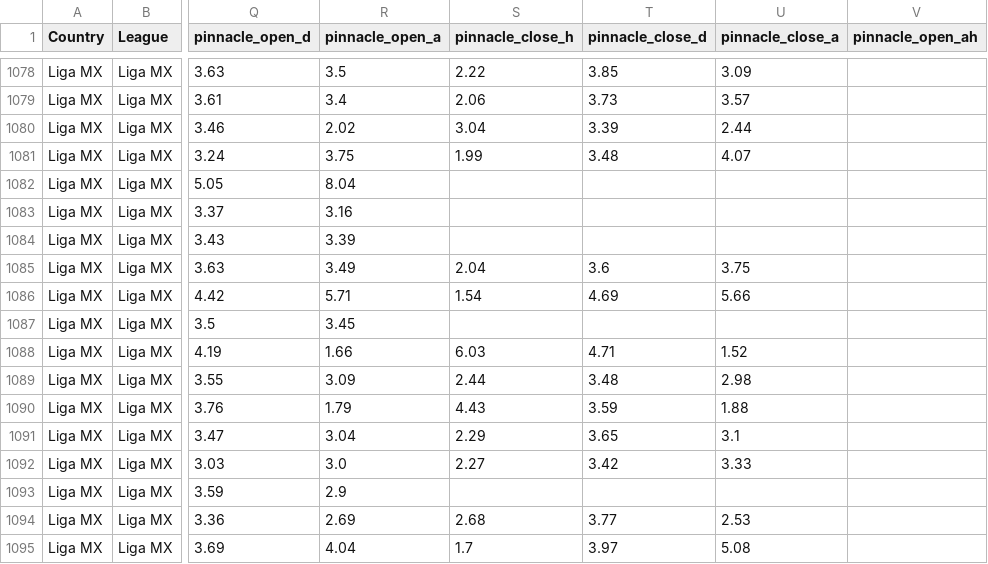
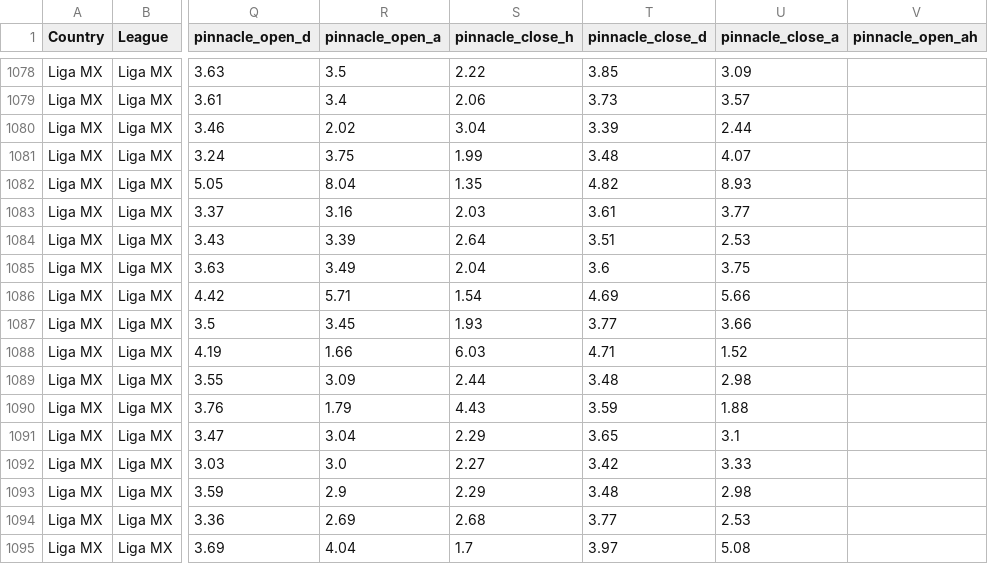
Before and after one commit to jiajun-builds/betmodel, a CSV file: data/ligamx/matches.csv, drawn as a sheet; only a part is shown, gaps mark what is left out; the diff names each change by its address in the sheet, - before the commit and + after, or states it on an @@ line.

Commit message:
Update matches.csv

```diff
--- a/data/ligamx/matches.csv
+++ b/data/ligamx/matches.csv
-S1082 (pinnacle_close_h): (empty)
+S1082 (pinnacle_close_h): 1.35
-T1082 (pinnacle_close_d): (empty)
+T1082 (pinnacle_close_d): 4.82
-U1082 (pinnacle_close_a): (empty)
+U1082 (pinnacle_close_a): 8.93
-S1083 (pinnacle_close_h): (empty)
+S1083 (pinnacle_close_h): 2.03
-T1083 (pinnacle_close_d): (empty)
+T1083 (pinnacle_close_d): 3.61
-U1083 (pinnacle_close_a): (empty)
+U1083 (pinnacle_close_a): 3.77
-S1084 (pinnacle_close_h): (empty)
+S1084 (pinnacle_close_h): 2.64
-T1084 (pinnacle_close_d): (empty)
+T1084 (pinnacle_close_d): 3.51
-U1084 (pinnacle_close_a): (empty)
+U1084 (pinnacle_close_a): 2.53
-S1087 (pinnacle_close_h): (empty)
+S1087 (pinnacle_close_h): 1.93
-T1087 (pinnacle_close_d): (empty)
+T1087 (pinnacle_close_d): 3.77
-U1087 (pinnacle_close_a): (empty)
+U1087 (pinnacle_close_a): 3.66
-S1093 (pinnacle_close_h): (empty)
+S1093 (pinnacle_close_h): 2.29
-T1093 (pinnacle_close_d): (empty)
+T1093 (pinnacle_close_d): 3.48
-U1093 (pinnacle_close_a): (empty)
+U1093 (pinnacle_close_a): 2.98
```
